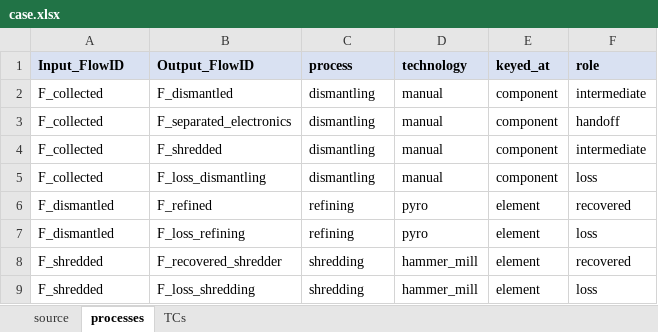
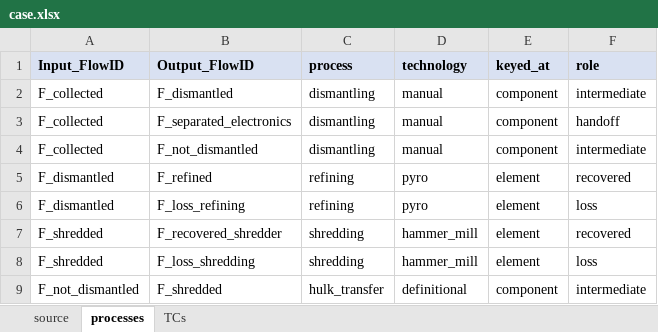
Before and after one commit to MattRoess/RAWCLICRecoveryModel, an Excel workbook: data_folder/bev_electronics/input_data/case.xlsx, sheet processes, drawn as a sheet; values as stored, in another font and other column widths than the file's, no borders; removed rows and columns are numbered as before the commit, all else as after; the diff names each change by its address in the sheet, - before the commit and + after, or states it on an @@ line.

```diff
--- a/data_folder/bev_electronics/input_data/case.xlsx (sheet processes)
+++ b/data_folder/bev_electronics/input_data/case.xlsx (sheet processes)
-B4 (Output_FlowID): F_shredded
+B4 (Output_FlowID): F_not_dismantled
-row 5: F_collected | F_loss_dismantling | dismantling | manual | component | loss
+row 9: F_not_dismantled | F_shredded | hulk_transfer | definitional | component | intermediate
```
Also changed, not shown: sheet TCs, data_folder/bev_electronics_all_measured/input_data/case.xlsx, 3 other files.
